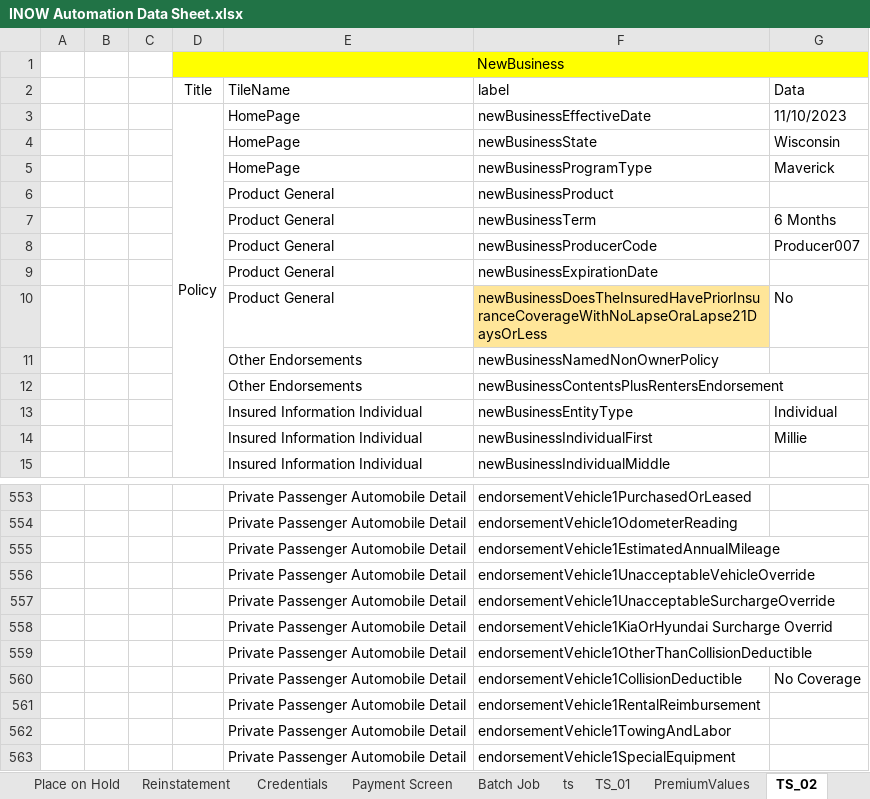
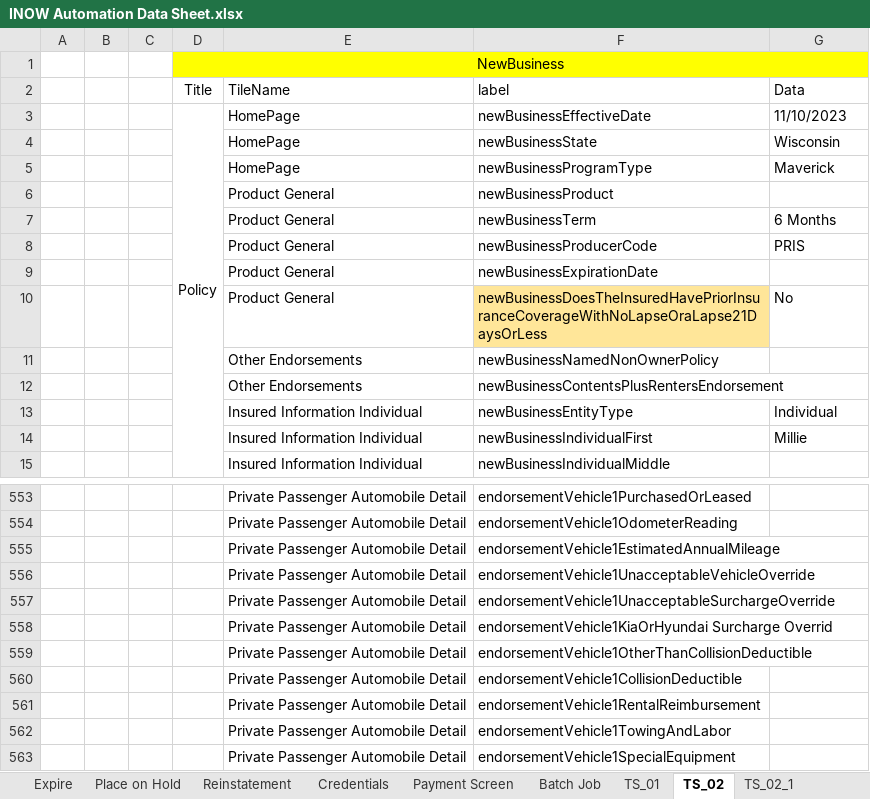
Before and after one commit to SreedharGovind/INOW_Automation, an Excel workbook: INOW Automation Data Sheet.xlsx, sheet TS_02, drawn as a sheet; only a part is shown, gaps mark what is left out; values as stored, in another font and other column widths than the file's, no borders; the diff names each change by its address in the sheet, - before the commit and + after, or states it on an @@ line.

```diff
--- a/INOW Automation Data Sheet.xlsx (sheet TS_02)
+++ b/INOW Automation Data Sheet.xlsx (sheet TS_02)
+sheet tab: TS_02_1
-G8 (Data): Producer007
+G8 (Data): PRIS
-G560 (Data): No Coverage
+G560 (Data): (empty)
```
Also changed, not shown: sheet PolicyNumber&Premium, sheet TS_01, other sheet tabs, 21 other files.
